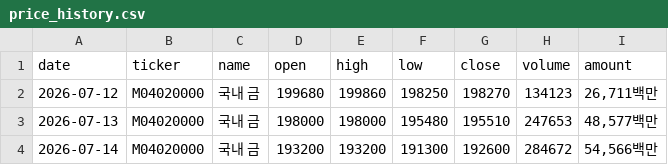
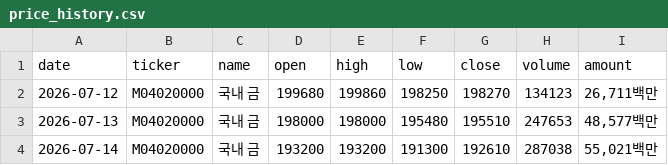
Before and after one commit to UnripeBanana/Asset_Secretary_ver_2.0, a CSV file: krx_gold_info/csv/price_history.csv, drawn as a sheet.

```diff
--- a/krx_gold_info/csv/price_history.csv
+++ b/krx_gold_info/csv/price_history.csv
@@ -3,2 +3,2 @@
 2026-07-13,M04020000,국내 금,198000,198000,195480,195510,247653,"48,577백만"
-2026-07-14,M04020000,국내 금,193200,193200,191300,192600,284672,"54,566백만"
+2026-07-14,M04020000,국내 금,193200,193200,191300,192610,287038,"55,021백만"
```
Also changed, not shown: domestic_stock_info/csv/price_history.csv, 1 other file.
